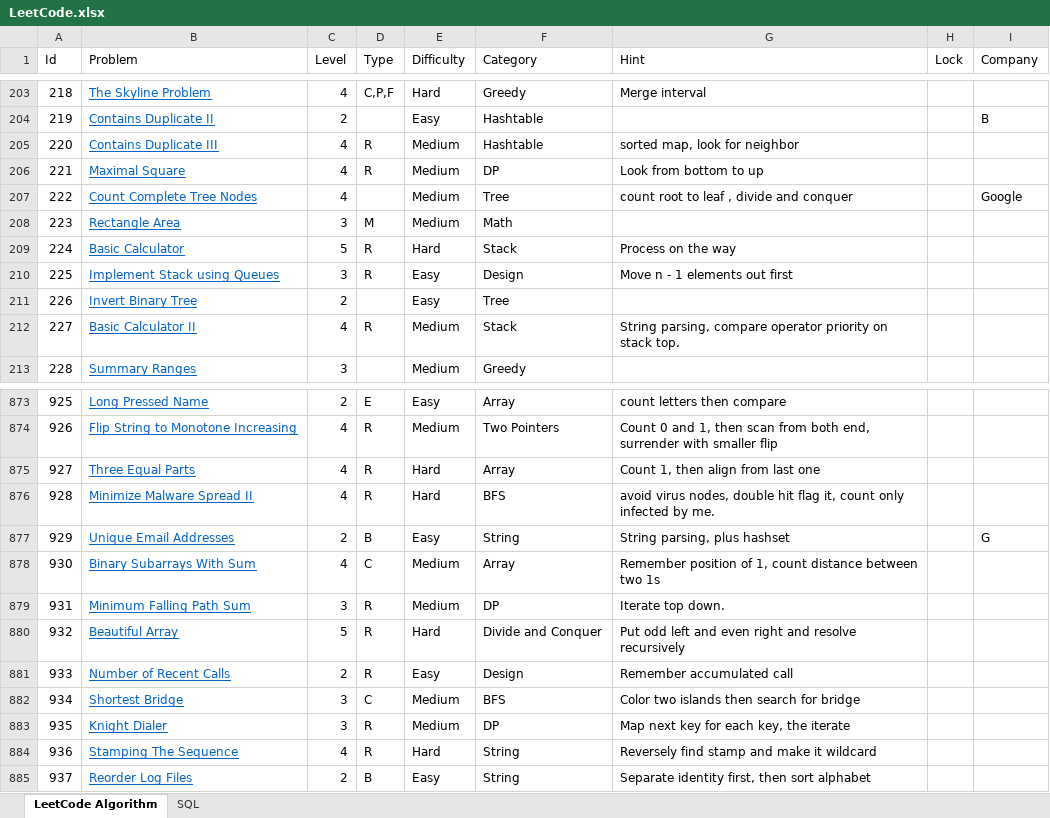
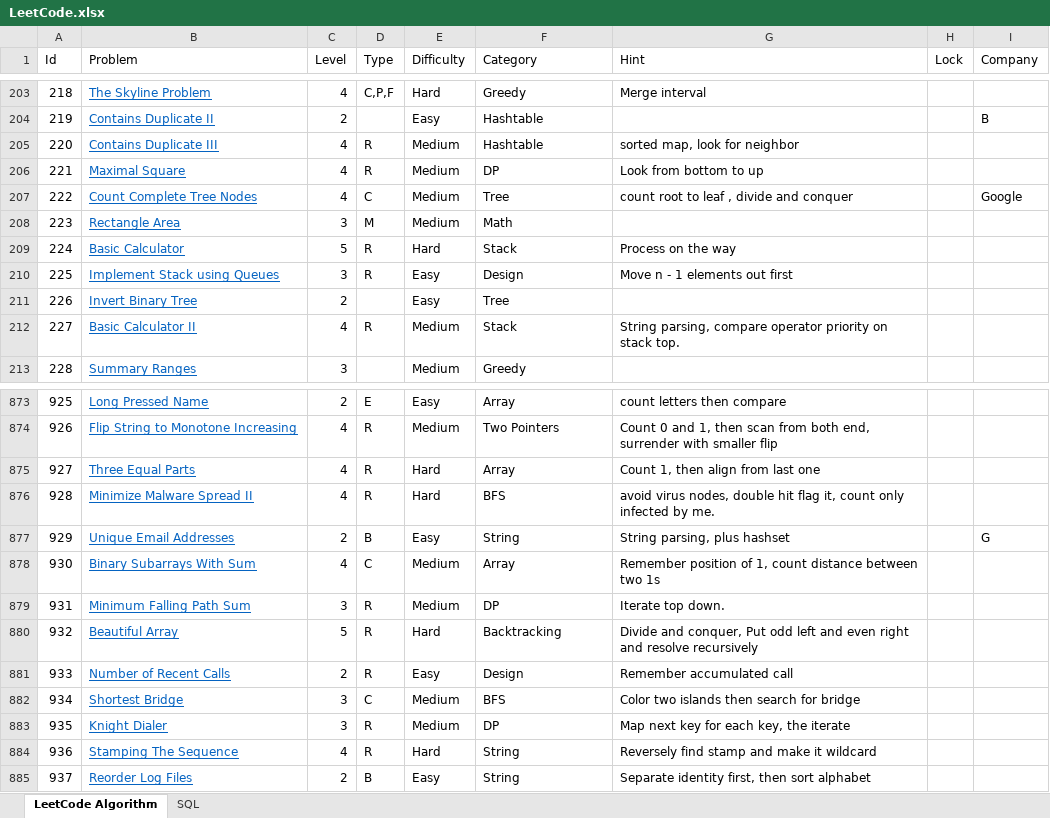
Before and after one commit to huanminwu/LeetCode, an Excel workbook: LeetCode.xlsx, sheet LeetCode Algorithm, drawn as a sheet; only a part is shown, gaps mark what is left out; values as stored, in another font and other column widths than the file's, no borders; charts and pictures not drawn; the diff covers the shown part only; the diff names each change by its address in the sheet, - before the commit and + after, or states it on an @@ line.

```diff
--- a/LeetCode.xlsx (sheet LeetCode Algorithm)
+++ b/LeetCode.xlsx (sheet LeetCode Algorithm)
-D207 (Type): (empty)
+D207 (Type): C
-F880 (Category): Divide and Conquer
+F880 (Category): Backtracking
-G880 (Hint): Put odd…
+G880 (Hint): Divide and conquer, Put odd…
```
Also changed, not shown: 11 edited cells elsewhere in this sheet, 19 other files.
